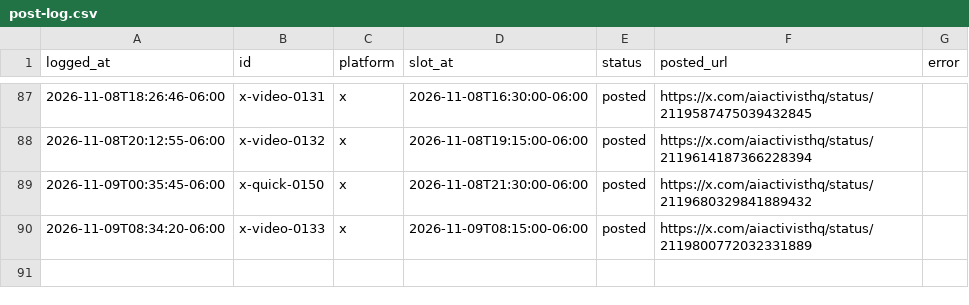
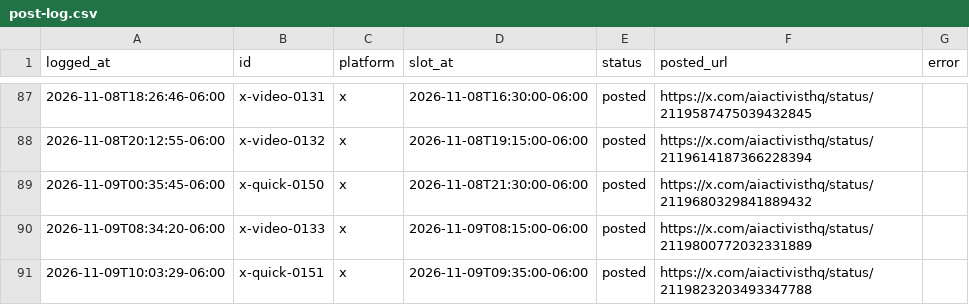
Before and after one commit to KidRain1000/aiactivist-cloudpost, a CSV file: post-log.csv, drawn as a sheet; only a part is shown, gaps mark what is left out.

```diff
--- a/post-log.csv
+++ b/post-log.csv
@@ -90 +90,2 @@ logged_at,id,platform,slot_at,status,posted_url,error
 2026-11-09T08:34:20-06:00,x-video-0133,x,2026-11-09T08:15:00-06:00,posted,https://x.com/aiactivisthq/status/2119800772032331889,
+2026-11-09T10:03:29-06:00,x-quick-0151,x,2026-11-09T09:35:00-06:00,posted,https://x.com/aiactivisthq/status/2119823203493347788,
```
Also changed, not shown: 1 other file.
